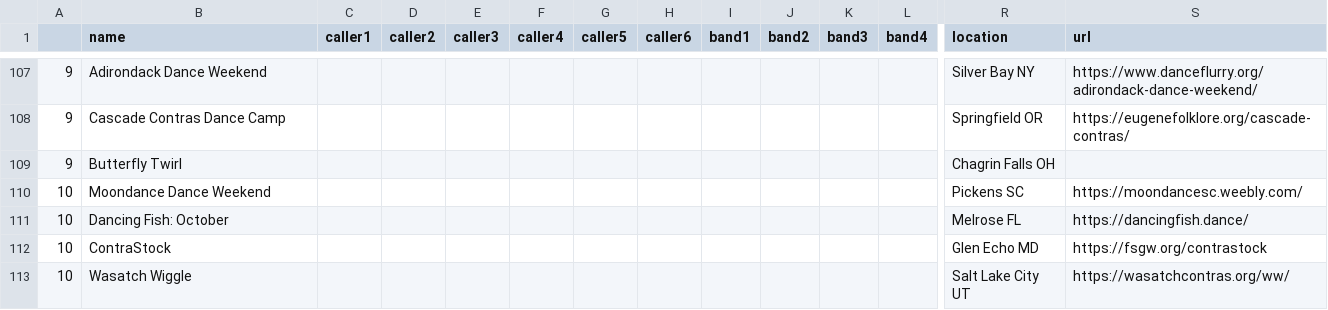
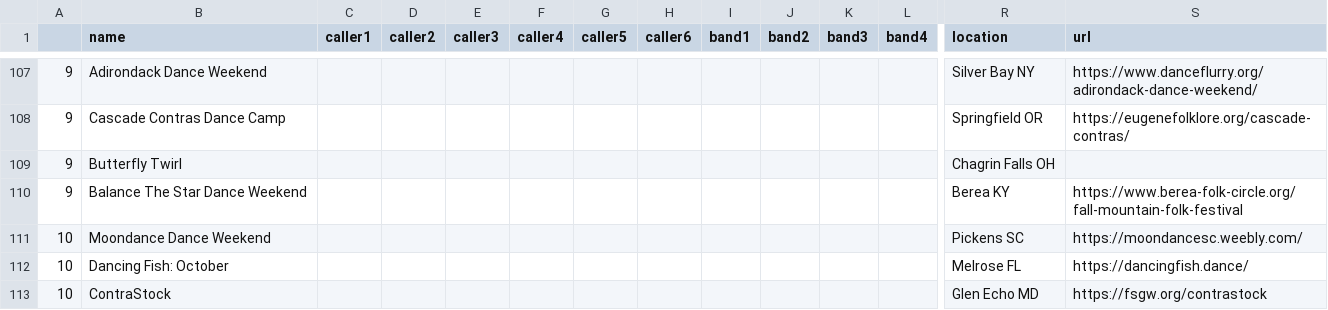
Before and after one commit to jeffkaufman/trycontra, a TSV file: events-raw-2026.tsv, drawn as a sheet; only a part is shown, gaps mark what is left out; the shorter side is filled out with more unchanged rows; rows hold the shown columns only; the diff names each change by its address in the sheet, - before the commit and + after, or states it on an @@ line.

```diff
--- a/events-raw-2026.tsv
+++ b/events-raw-2026.tsv
+row 110: 9 | Balance The Star Dance Weekend |  |  |  |  |  |  |  |  |  |  | Berea KY | https://www.berea-folk-circle.org/fall-mountain-folk-festival
```
Also changed, not shown: events-raw-2024.tsv, events-raw-2025.tsv, 1 other file.
